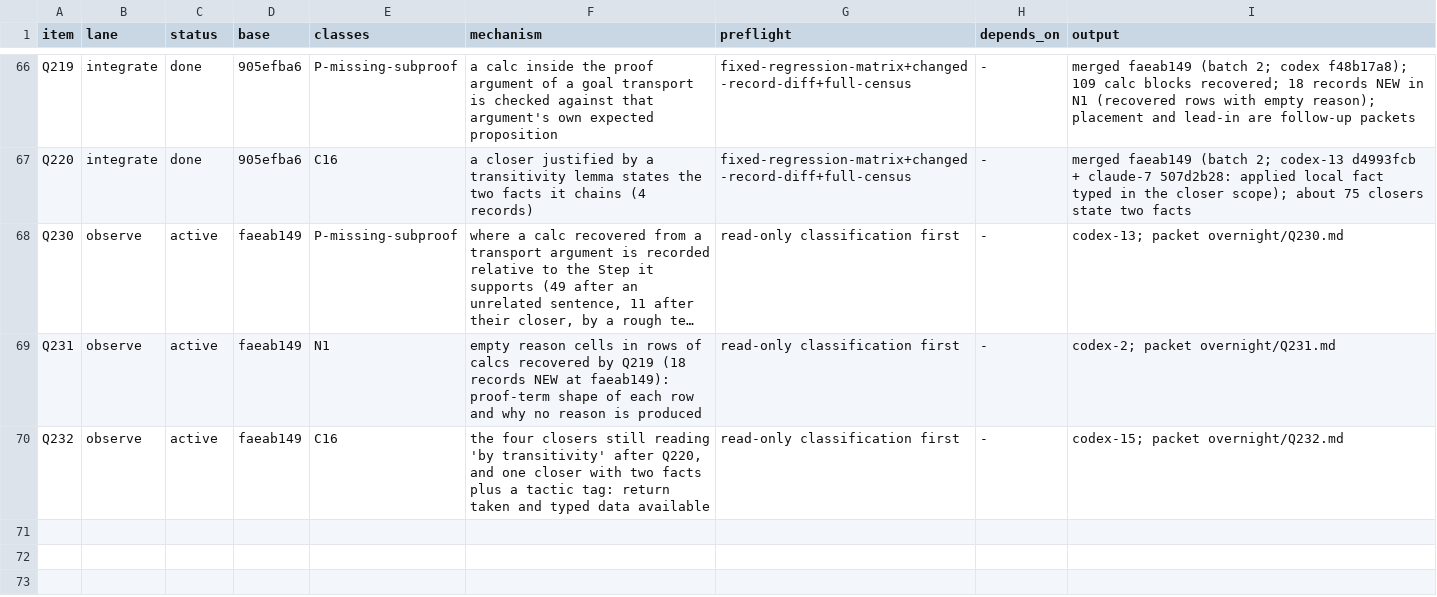
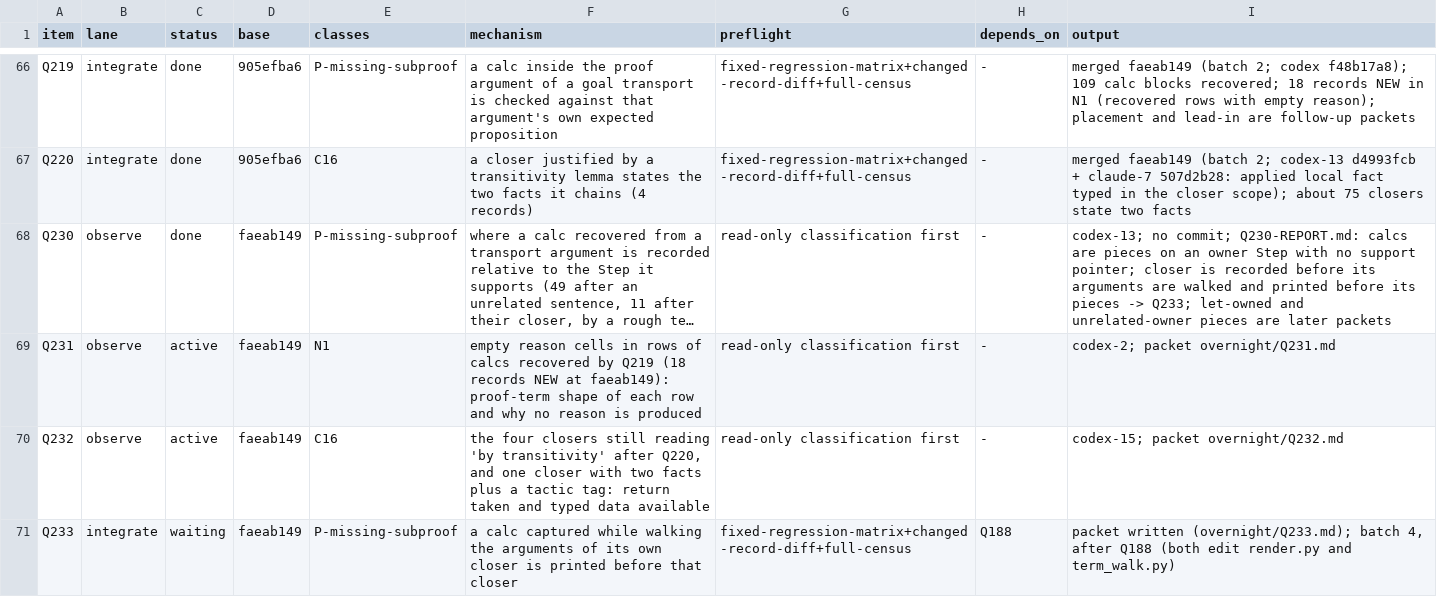
Before and after one commit to tothedarktowercame/futon4, a TSV file: holes/labs/E-paperprinter-cleanup/endgame/dispatch.tsv, drawn as a sheet; only a part is shown, gaps mark what is left out; long unchanged cells end in …; the diff names each change by its address in the sheet, - before the commit and + after, or states it on an @@ line.

```diff
--- a/holes/labs/E-paperprinter-cleanup/endgame/dispatch.tsv
+++ b/holes/labs/E-paperprinter-cleanup/endgame/dispatch.tsv
-C68 (status): active
+C68 (status): done
-I68 (output): codex-13; packet overnight/Q230.md
+I68 (output): codex-13; no commit; Q230-REPORT.md: calcs are pieces on an owner Step with no support pointer; closer is recorded before its arguments are walked and printed before its pieces -> Q233; let-owned and unrelated-owner pieces are later packets
+row 71: Q233 | integrate | waiting | faeab149 | P-missing-subproof | a calc captured while walking the arguments of its own closer is printed before that closer | fixed-regression-matrix+changed-record-diff+full-census | Q188 | packet written (overnight/Q233.md); batch 4, after Q188 (both edit render.py and term_walk.py)
```
